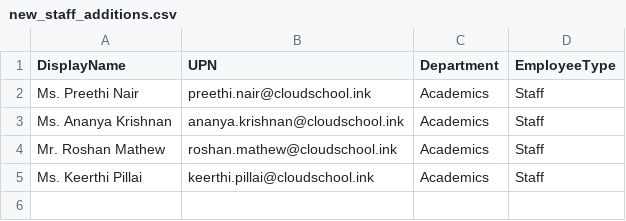
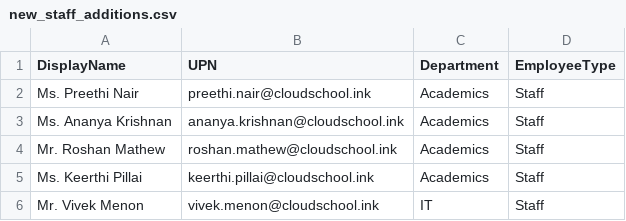
Before and after one commit to akshayk4430/CloudSchool-Cloud-Administration-Project, a CSV file: 03-CSV-Templates/new_staff_additions.csv, drawn as a sheet.

Commit message:
Corrected Staff list properly

```diff
--- a/03-CSV-Templates/new_staff_additions.csv
+++ b/03-CSV-Templates/new_staff_additions.csv
@@ -5 +5,2 @@ Mr. Roshan Mathew,roshan.mathew@cloudschool.ink,Academics,Staff
 Ms. Keerthi Pillai,keerthi.pillai@cloudschool.ink,Academics,Staff
+Mr. Vivek Menon,vivek.menon@cloudschool.ink,IT,Staff
```
Also changed, not shown: 03-CSV-Templates/staff_attributes.csv.
